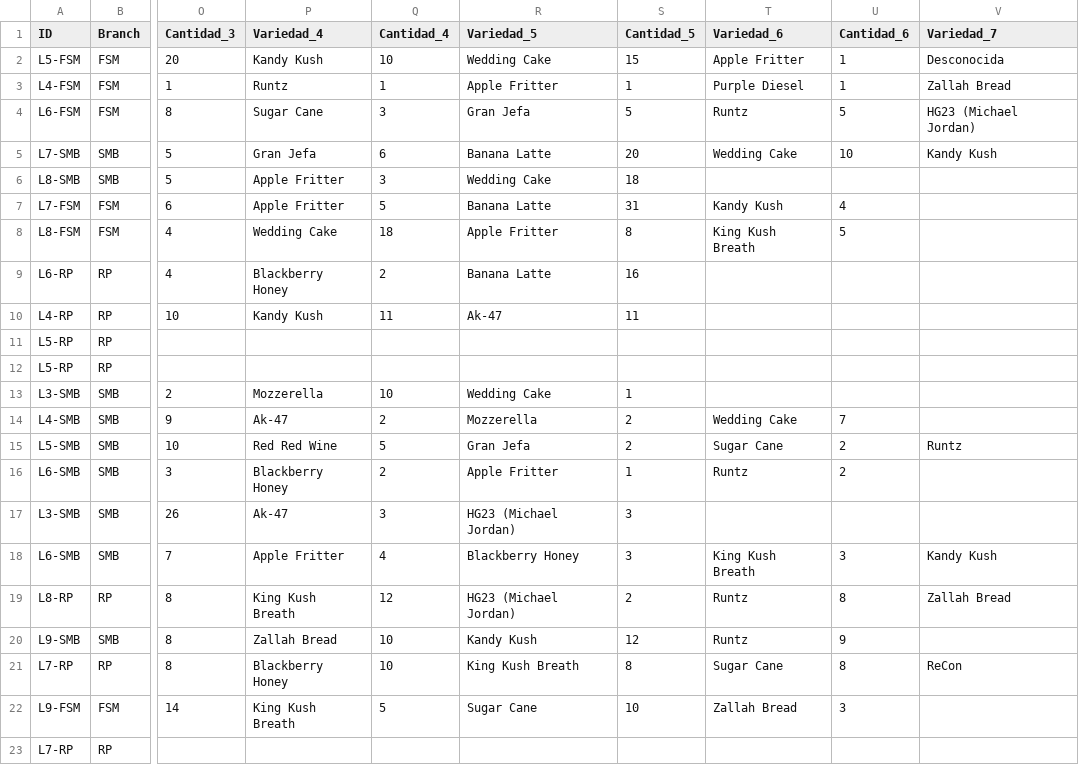
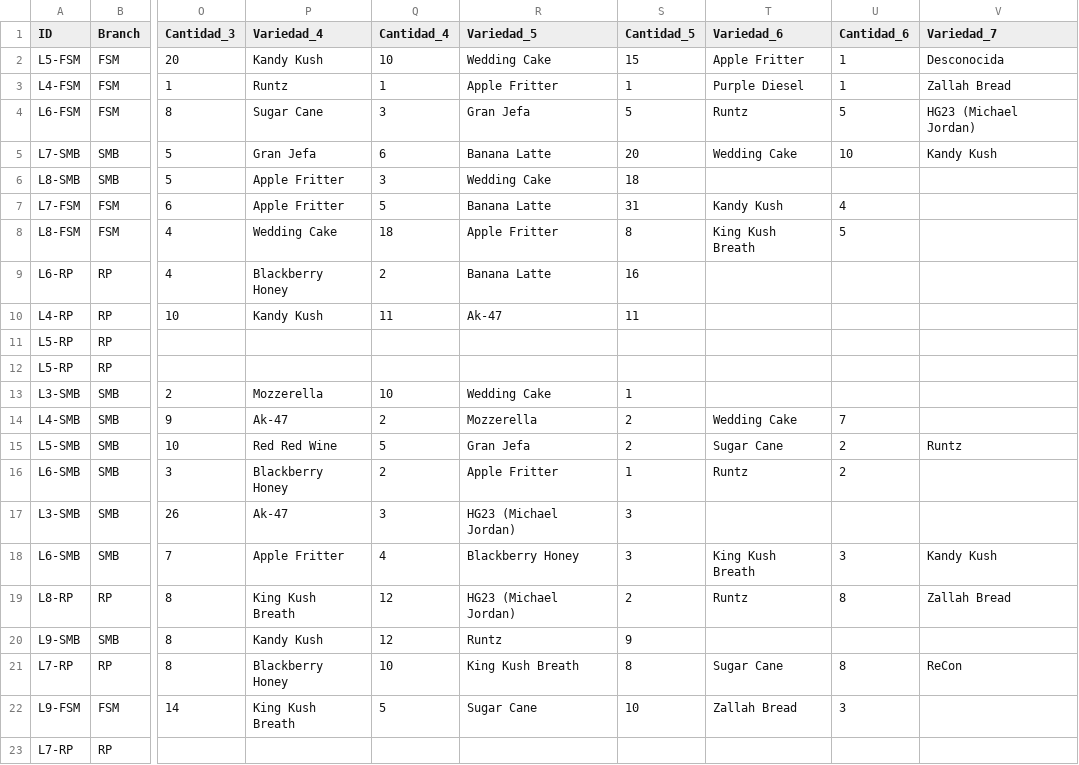
Before and after one commit to ALi3naTEd0/control_lotes, a CSV file: lotes_template.csv, drawn as a sheet; only a part is shown, gaps mark what is left out; the diff names each change by its address in the sheet, - before the commit and + after, or states it on an @@ line.

Commit message:
Actualización 2026-04-01 01:20 Eduardo

```diff
--- a/lotes_template.csv
+++ b/lotes_template.csv
-P20 (Variedad_4): Zallah Bread
+P20 (Variedad_4): Kandy Kush
-Q20 (Cantidad_4): 10
+Q20 (Cantidad_4): 12
-R20 (Variedad_5): Kandy Kush
+R20 (Variedad_5): Runtz
-S20 (Cantidad_5): 12
+S20 (Cantidad_5): 9
-T20 (Variedad_6): Runtz
+T20 (Variedad_6): (empty)
-U20 (Cantidad_6): 9
+U20 (Cantidad_6): (empty)
```
